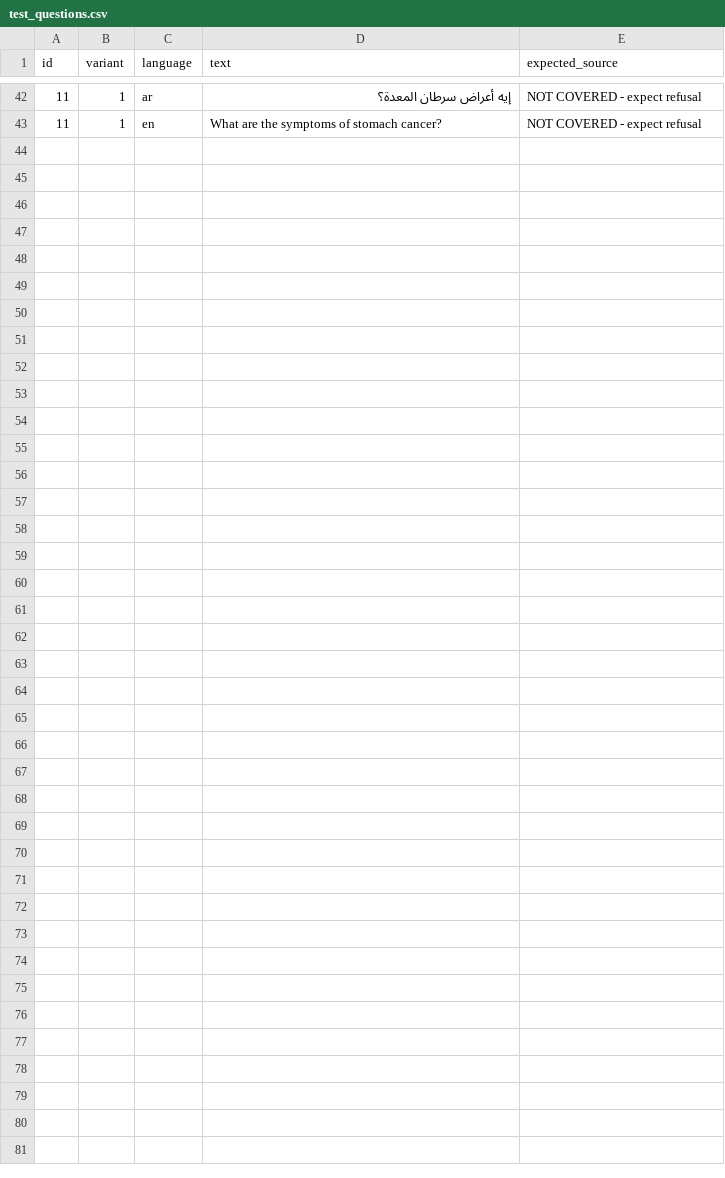
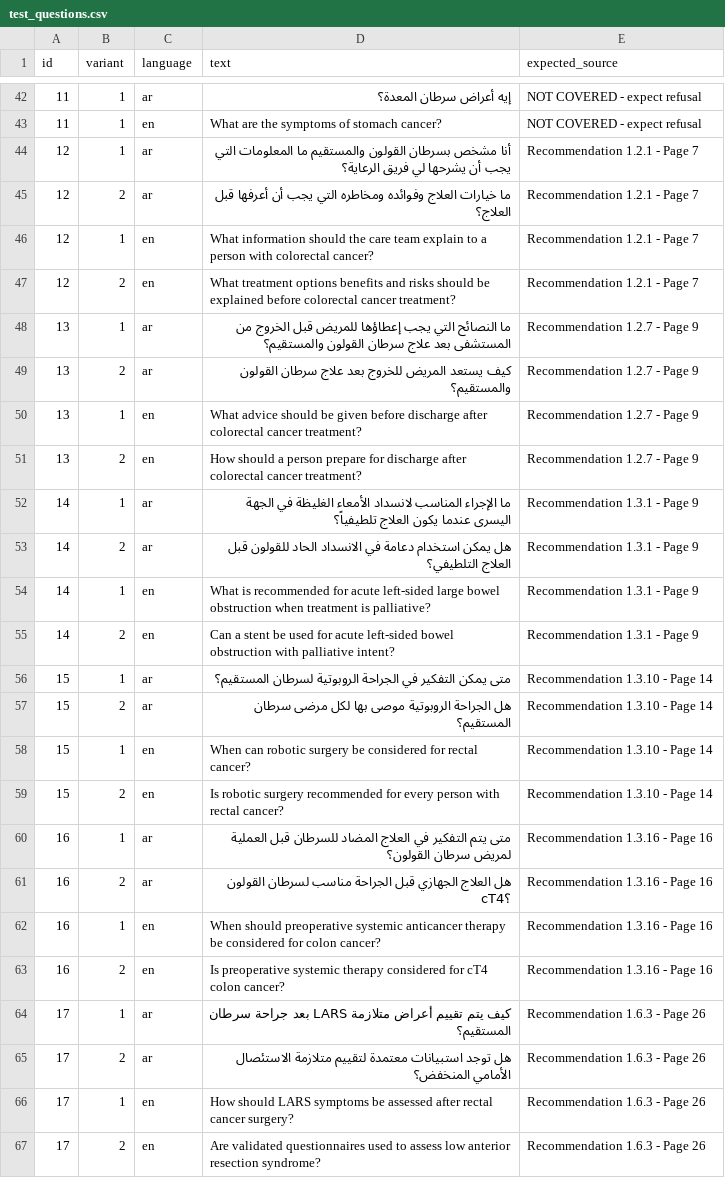
Before and after one commit to mostafaelwazzany/AI-Project-for-Hackathon, a CSV file: data/evaluation/test_questions.csv, drawn as a sheet; only a part is shown, gaps mark what is left out; the diff names each change by its address in the sheet, - before the commit and + after, or states it on an @@ line.

Commit message:
Add evaluation summary and enhance evaluation metrics
- Introduced EVALUATION_SUMMARY_PATH in config.py for saving summary results.
- Updated evaluation_results.csv to include additional metrics: average precision at k and reciprocal rank.
- Created evaluation_summary.csv to store overall evaluation metrics.
- Enhanced evaluate.py to calculate and save mean precision, mean average precision, and mean reciprocal rank.
- Modified print_summary function to display detailed evaluation results and save summary to CSV.
- Added new test questions related to colorectal cancer treatment and care.

```diff
--- a/data/evaluation/test_questions.csv
+++ b/data/evaluation/test_questions.csv
+row 44: 12 | 1 | ar | أنا مشخص بسرطان القولون والمستقيم ما المعلومات التي يجب أن يشرحها لي فريق الرعاية؟ | Recommendation 1.2.1 - Page 7
+row 45: 12 | 2 | ar | ما خيارات العلاج وفوائده ومخاطره التي يجب أن أعرفها قبل العلاج؟ | Recommendation 1.2.1 - Page 7
+row 46: 12 | 1 | en | What information should the care team explain to a person with colorectal cancer? | Recommendation 1.2.1 - Page 7
+row 47: 12 | 2 | en | What treatment options benefits and risks should be explained before colorectal cancer treatment? | Recommendation 1.2.1 - Page 7
+row 48: 13 | 1 | ar | ما النصائح التي يجب إعطاؤها للمريض قبل الخروج من المستشفى بعد علاج سرطان القولون والمستقيم؟ | Recommendation 1.2.7 - Page 9
+row 49: 13 | 2 | ar | كيف يستعد المريض للخروج بعد علاج سرطان القولون والمستقيم؟ | Recommendation 1.2.7 - Page 9
+row 50: 13 | 1 | en | What advice should be given before discharge after colorectal cancer treatment? | Recommendation 1.2.7 - Page 9
+row 51: 13 | 2 | en | How should a person prepare for discharge after colorectal cancer treatment? | Recommendation 1.2.7 - Page 9
+row 52: 14 | 1 | ar | ما الإجراء المناسب لانسداد الأمعاء الغليظة في الجهة اليسرى عندما يكون العلاج تلطيفياً؟ | Recommendation 1.3.1 - Page 9
+row 53: 14 | 2 | ar | هل يمكن استخدام دعامة في الانسداد الحاد للقولون قبل العلاج التلطيفي؟ | Recommendation 1.3.1 - Page 9
+row 54: 14 | 1 | en | What is recommended for acute left-sided large bowel obstruction when treatment is palliative? | Recommendation 1.3.1 - Page 9
+row 55: 14 | 2 | en | Can a stent be used for acute left-sided bowel obstruction with palliative intent? | Recommendation 1.3.1 - Page 9
+row 56: 15 | 1 | ar | متى يمكن التفكير في الجراحة الروبوتية لسرطان المستقيم؟ | Recommendation 1.3.10 - Page 14
+row 57: 15 | 2 | ar | هل الجراحة الروبوتية موصى بها لكل مرضى سرطان المستقيم؟ | Recommendation 1.3.10 - Page 14
+row 58: 15 | 1 | en | When can robotic surgery be considered for rectal cancer? | Recommendation 1.3.10 - Page 14
+row 59: 15 | 2 | en | Is robotic surgery recommended for every person with rectal cancer? | Recommendation 1.3.10 - Page 14
+row 60: 16 | 1 | ar | متى يتم التفكير في العلاج المضاد للسرطان قبل العملية لمريض سرطان القولون؟ | Recommendation 1.3.16 - Page 16
+row 61: 16 | 2 | ar | هل العلاج الجهازي قبل الجراحة مناسب لسرطان القولون cT4؟ | Recommendation 1.3.16 - Page 16
+row 62: 16 | 1 | en | When should preoperative systemic anticancer therapy be considered for colon cancer? | Recommendation 1.3.16 - Page 16
+row 63: 16 | 2 | en | Is preoperative systemic therapy considered for cT4 colon cancer? | Recommendation 1.3.16 - Page 16
+row 64: 17 | 1 | ar | كيف يتم تقييم أعراض متلازمة LARS بعد جراحة سرطان المستقيم؟ | Recommendation 1.6.3 - Page 26
+row 65: 17 | 2 | ar | هل توجد استبيانات معتمدة لتقييم متلازمة الاستئصال الأمامي المنخفض؟ | Recommendation 1.6.3 - Page 26
+row 66: 17 | 1 | en | How should LARS symptoms be assessed after rectal cancer surgery? | Recommendation 1.6.3 - Page 26
+row 67: 17 | 2 | en | Are validated questionnaires used to assess low anterior resection syndrome? | Recommendation 1.6.3 - Page 26
```
Also changed, not shown: 8 other files.
